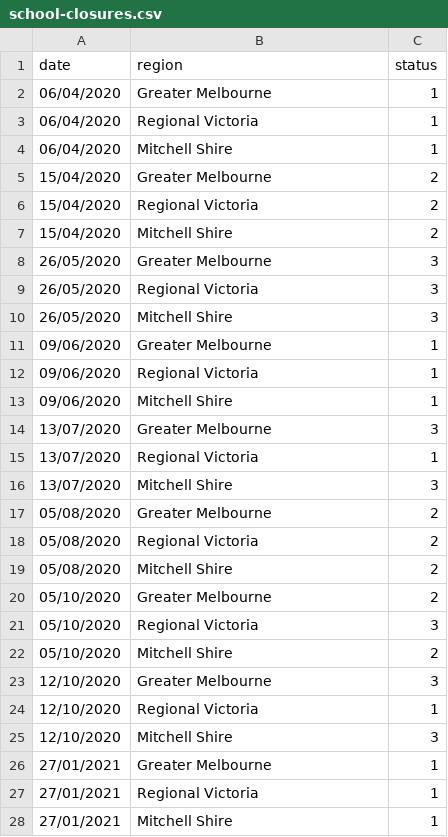
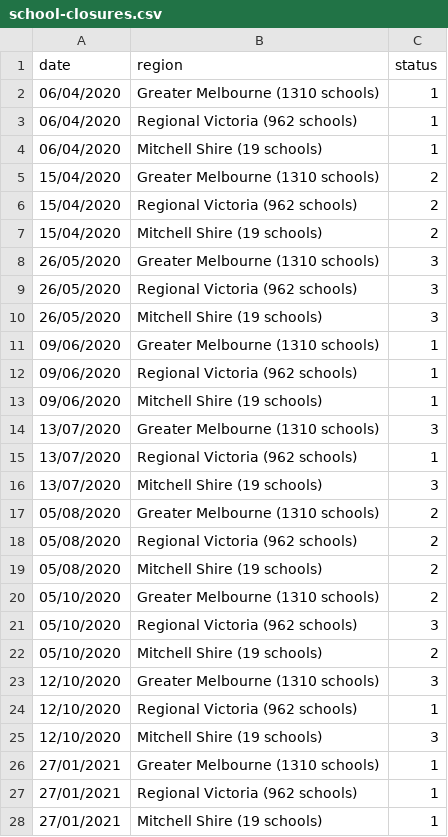
Before and after one commit to calebtriscari/misc, a CSV file: school-closures.csv, drawn as a sheet; only a part is shown; the diff covers the shown part only.

Commit message:
Add files via upload

```diff
--- a/school-closures.csv
+++ b/school-closures.csv
@@ -1,28 +1,28 @@
 date,region,status
-06/04/2020,Greater Melbourne,1
-06/04/2020,Regional Victoria,1
-06/04/2020,Mitchell Shire,1
-15/04/2020,Greater Melbourne,2
-15/04/2020,Regional Victoria,2
-15/04/2020,Mitchell Shire,2
-26/05/2020,Greater Melbourne,3
-26/05/2020,Regional Victoria,3
-26/05/2020,Mitchell Shire,3
-09/06/2020,Greater Melbourne,1
-09/06/2020,Regional Victoria,1
-09/06/2020,Mitchell Shire,1
-13/07/2020,Greater Melbourne,3
-13/07/2020,Regional Victoria,1
-13/07/2020,Mitchell Shire,3
-05/08/2020,Greater Melbourne,2
-05/08/2020,Regional Victoria,2
-05/08/2020,Mitchell Shire,2
-05/10/2020,Greater Melbourne,2
-05/10/2020,Regional Victoria,3
-05/10/2020,Mitchell Shire,2
-12/10/2020,Greater Melbourne,3
-12/10/2020,Regional Victoria,1
-12/10/2020,Mitchell Shire,3
-27/01/2021,Greater Melbourne,1
-27/01/2021,Regional Victoria,1
-27/01/2021,Mitchell Shire,1
+06/04/2020,Greater Melbourne (1310 schools),1
+06/04/2020,Regional Victoria (962 schools),1
+06/04/2020,Mitchell Shire (19 schools),1
+15/04/2020,Greater Melbourne (1310 schools),2
+15/04/2020,Regional Victoria (962 schools),2
+15/04/2020,Mitchell Shire (19 schools),2
+26/05/2020,Greater Melbourne (1310 schools),3
+26/05/2020,Regional Victoria (962 schools),3
+26/05/2020,Mitchell Shire (19 schools),3
+09/06/2020,Greater Melbourne (1310 schools),1
+09/06/2020,Regional Victoria (962 schools),1
+09/06/2020,Mitchell Shire (19 schools),1
+13/07/2020,Greater Melbourne (1310 schools),3
+13/07/2020,Regional Victoria (962 schools),1
+13/07/2020,Mitchell Shire (19 schools),3
+05/08/2020,Greater Melbourne (1310 schools),2
+05/08/2020,Regional Victoria (962 schools),2
+05/08/2020,Mitchell Shire (19 schools),2
+05/10/2020,Greater Melbourne (1310 schools),2
+05/10/2020,Regional Victoria (962 schools),3
+05/10/2020,Mitchell Shire (19 schools),2
+12/10/2020,Greater Melbourne (1310 schools),3
+12/10/2020,Regional Victoria (962 schools),1
+12/10/2020,Mitchell Shire (19 schools),3
+27/01/2021,Greater Melbourne (1310 schools),1
+27/01/2021,Regional Victoria (962 schools),1
+27/01/2021,Mitchell Shire (19 schools),1
```
Also changed, not shown: 15 edited cells elsewhere in this file.
